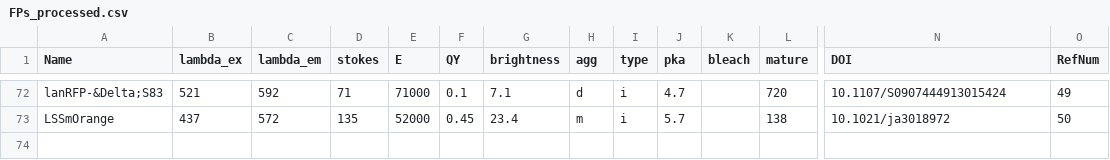
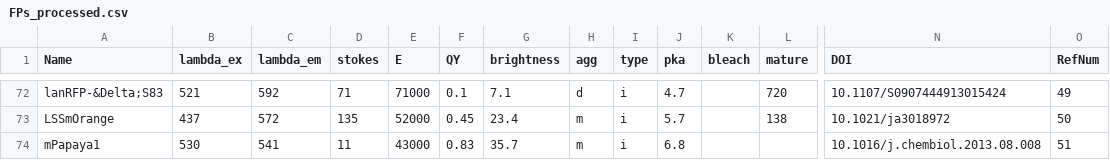
Before and after one commit to kthorn/FPvisualization, a CSV file: FPs_processed.csv, drawn as a sheet; only a part is shown, gaps mark what is left out; rows hold the shown columns only; the diff names each change by its address in the sheet, - before the commit and + after, or states it on an @@ line.

Commit message:
Added mPapaya1; added years to bibliography.

```diff
--- a/FPs_processed.csv
+++ b/FPs_processed.csv
+row 74: mPapaya1 | 530 | 541 | 11 | 43000 | 0.83 | 35.7 | m | i | 6.8 |  |  | 10.1016/j.chembiol.2013.08.008 | 51
```
Also changed, not shown: FPs.csv, 2 other files.
